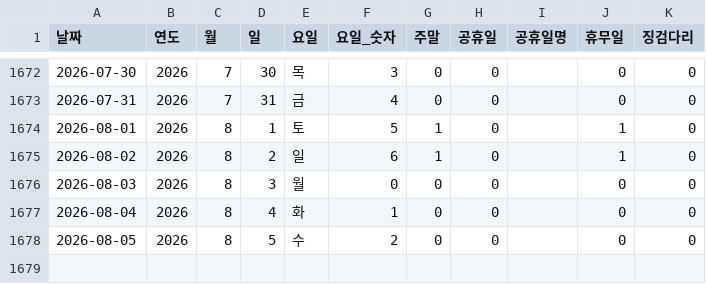
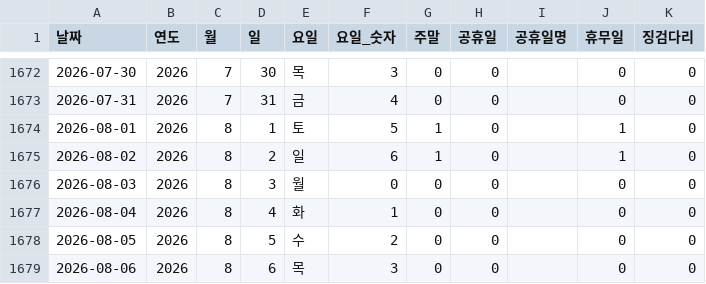
Before and after one commit to CSID-DGU/2026-1-CECD1-3-Hanwool-06, a CSV file: analysis/risk_snapshot/data/processed_data/날짜인덱스.csv, drawn as a sheet; only a part is shown, gaps mark what is left out; the diff names each change by its address in the sheet, - before the commit and + after, or states it on an @@ line.

```diff
--- a/analysis/risk_snapshot/data/processed_data/날짜인덱스.csv
+++ b/analysis/risk_snapshot/data/processed_data/날짜인덱스.csv
+row 1679: 2026-08-06 | 2026 | 8 | 6 | 목 | 3 | 0 | 0 |  | 0 | 0
```
Also changed, not shown: 3 other files.
